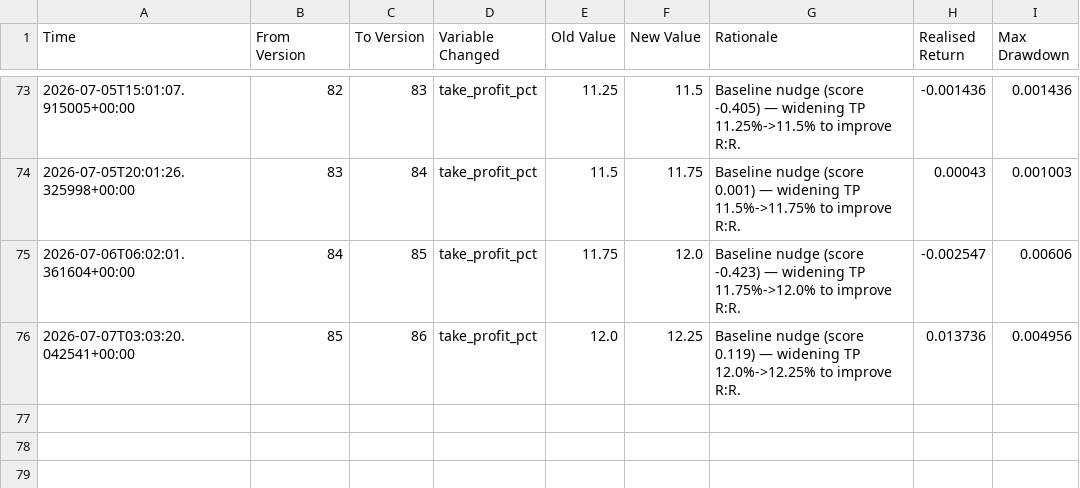
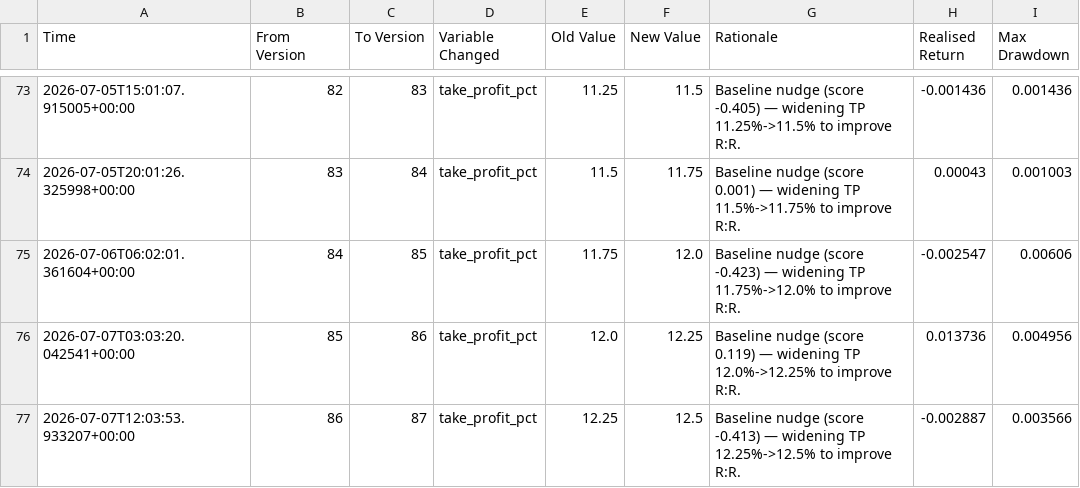
Before and after one commit to jm909/hermes-trading, a CSV file: state/hypotheses.csv, drawn as a sheet; only a part is shown, gaps mark what is left out.

Commit message:
worker: update hypotheses.csv

```diff
--- a/state/hypotheses.csv
+++ b/state/hypotheses.csv
@@ -76 +76,2 @@ Time,From Version,To Version,Variable Changed,Old Value,New Value,Rationale,Real
 2026-07-07T03:03:20.042541+00:00,85,86,take_profit_pct,12.0,12.25,Baseline nudge (score 0.119) — widening TP 12.0%->12.25% to improve R:R.,0.013736,0.004956
+2026-07-07T12:03:53.933207+00:00,86,87,take_profit_pct,12.25,12.5,Baseline nudge (score -0.413) — widening TP 12.25%->12.5% to improve R:R.,-0.002887,0.003566
```
